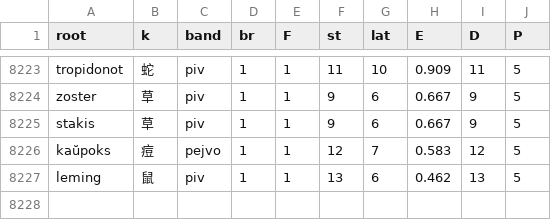
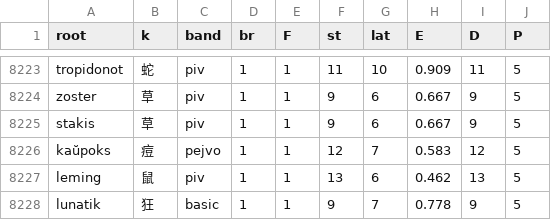
Before and after one commit to Takatakatake/kanji_assign, a CSV file: _p_work.csv, drawn as a sheet; only a part is shown, gaps mark what is left out.

```diff
--- a/_p_work.csv
+++ b/_p_work.csv
@@ -8227 +8227,2 @@
 "leming","鼠","piv","1","1","13","6","0.462","13","5"
+"lunatik","狂","basic","1","1","9","7","0.778","9","5"
```
Also changed, not shown: _gas_identifier_out.csv, _identifier_sidecar.tsv, 6 other files.
